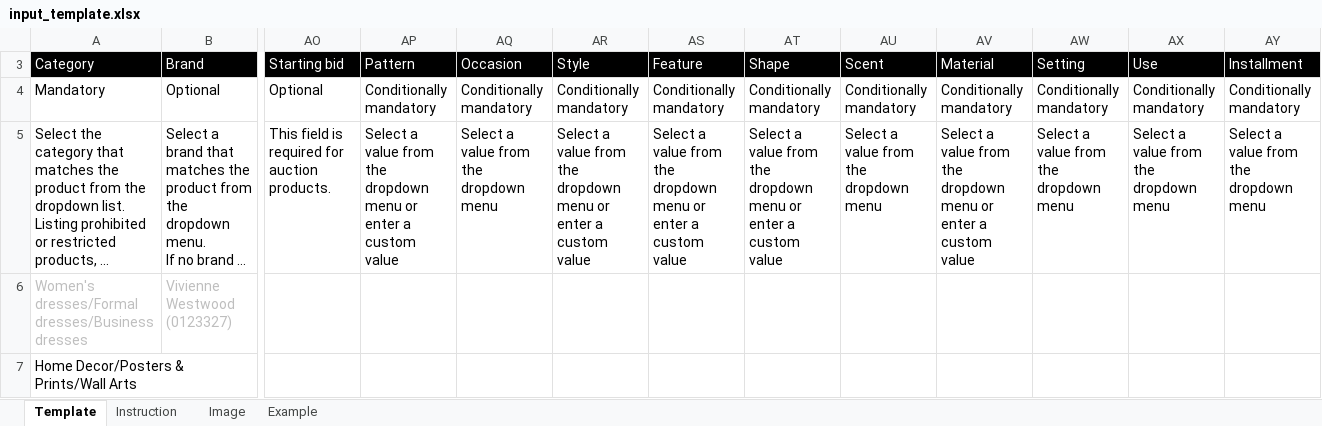
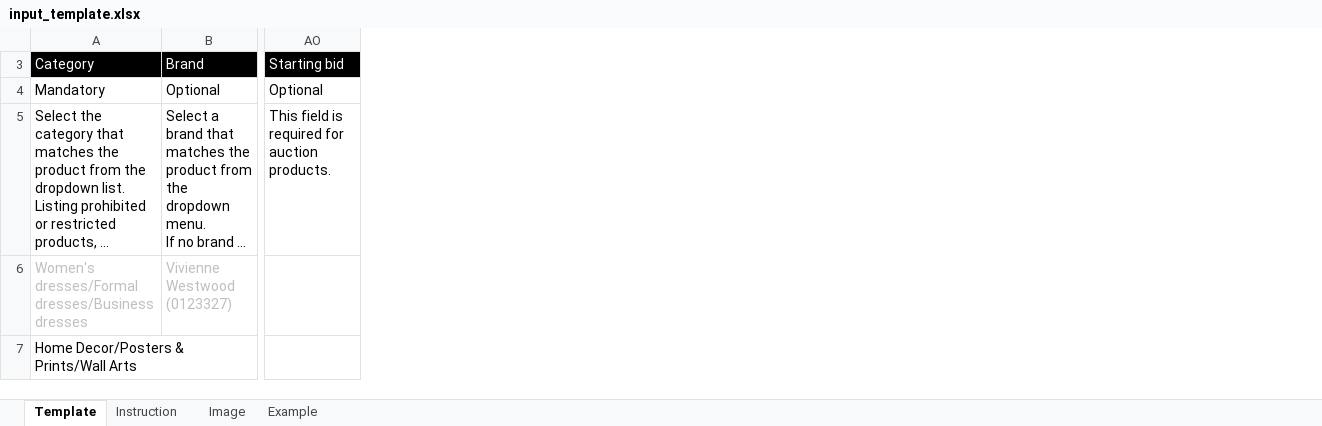
Before and after one commit to sherryqchen/tiktok-listing, an Excel workbook: input_template.xlsx, sheet Template, drawn as a sheet; only a part is shown, gaps mark what is left out; long unchanged cells end in …; values as stored, in another font and other column widths than the file's, no borders; conditional formats not drawn; the diff names each change by its address in the sheet, - before the commit and + after, or states it on an @@ line.

```diff
--- a/input_template.xlsx (sheet Template)
+++ b/input_template.xlsx (sheet Template)
-column AP, rows 3-5: Pattern | Conditionally mandatory | Select a value from the dropdown menu or enter a custom value
-column AQ, rows 3-5: Occasion | Conditionally mandatory | Select a value from the dropdown menu
-column AR, rows 3-5: Style | Conditionally mandatory | Select a value from the dropdown menu or enter a custom value
-column AS, rows 3-5: Feature | Conditionally mandatory | Select a value from the dropdown menu or enter a custom value
-column AT, rows 3-5: Shape | Conditionally mandatory | Select a value from the dropdown menu or enter a custom value
-column AU, rows 3-5: Scent | Conditionally mandatory | Select a value from the dropdown menu
-column AV, rows 3-5: Material | Conditionally mandatory | Select a value from the dropdown menu or enter a custom value
-column AW, rows 3-5: Setting | Conditionally mandatory | Select a value from the dropdown menu
-column AX, rows 3-5: Use | Conditionally mandatory | Select a value from the dropdown menu
-column AY, rows 3-5: Installment | Conditionally mandatory | Select a value from the dropdown menu
```
Also changed, not shown: hidden cells, outputs/inkerastory_tiktok_bulk_upload.xlsx, 9 other files.
